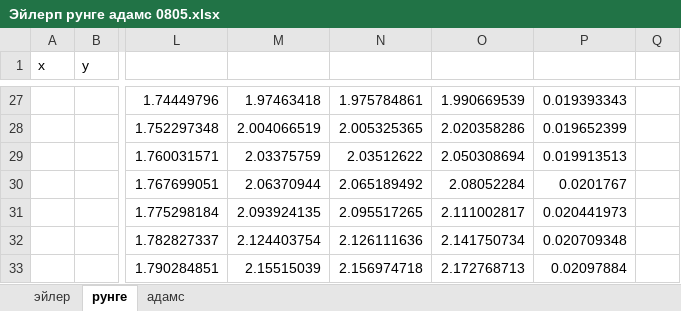
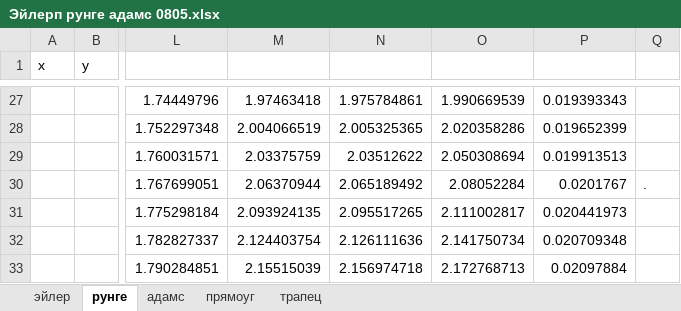
Before and after one commit to mavotronik/kep, an Excel workbook: podshibakin/Эйлерп рунге адамс 0805.xlsx, sheet рунге, drawn as a sheet; only a part is shown, gaps mark what is left out; values as stored, in another font and other column widths than the file's, no borders; charts and pictures not drawn; the diff names each change by its address in the sheet, - before the commit and + after, or states it on an @@ line.

```diff
--- a/podshibakin/Эйлерп рунге адамс 0805.xlsx (sheet рунге)
+++ b/podshibakin/Эйлерп рунге адамс 0805.xlsx (sheet рунге)
+sheet tab: прямоуг
+sheet tab: трапец
-Q30: (empty)
+Q30: .
```
